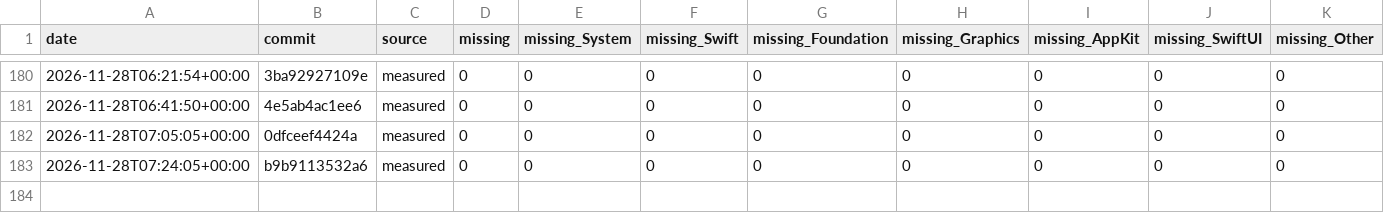
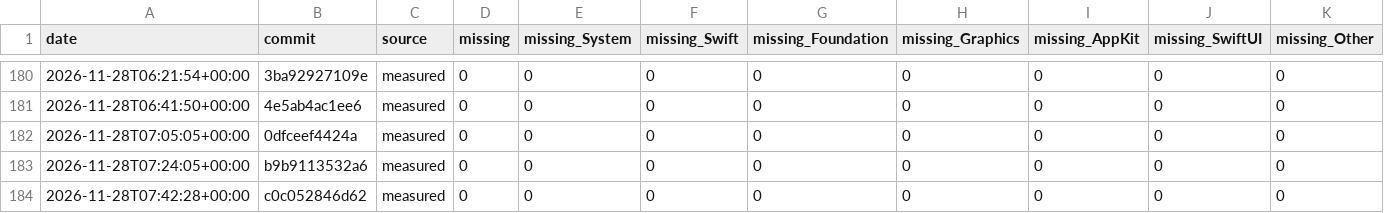
Before and after one commit to GhouI/bitten, a CSV file: history.csv, drawn as a sheet; only a part is shown, gaps mark what is left out; the diff names each change by its address in the sheet, - before the commit and + after, or states it on an @@ line.

```diff
--- a/history.csv
+++ b/history.csv
+row 184: 2026-11-28T07:42:28+00:00 | c0c052846d62 | measured | 0 | 0 | 0 | 0 | 0 | 0 | 0 | 0
```
Also changed, not shown: 1 other file.
